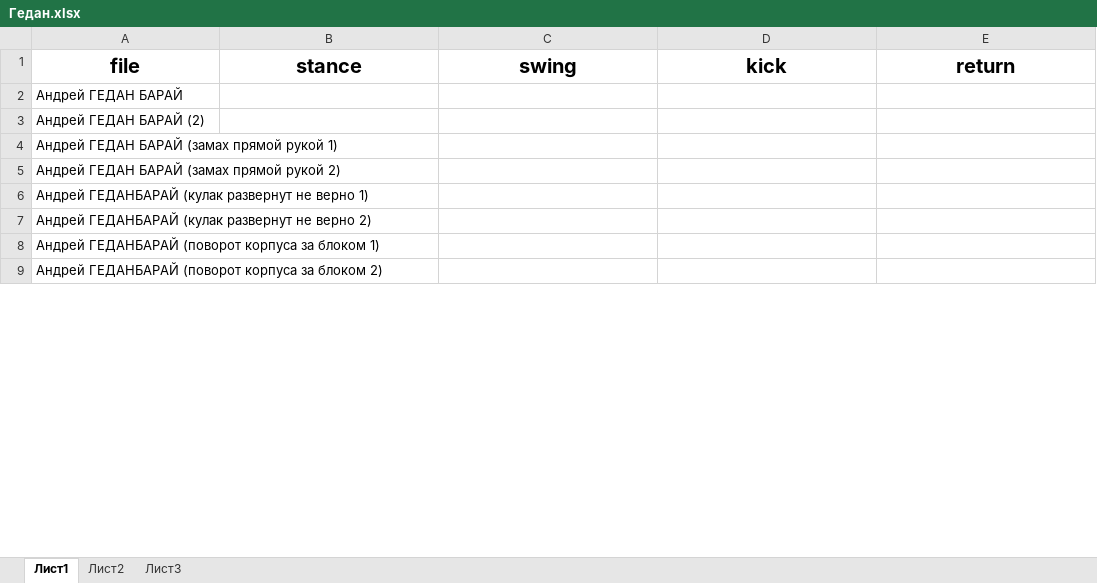
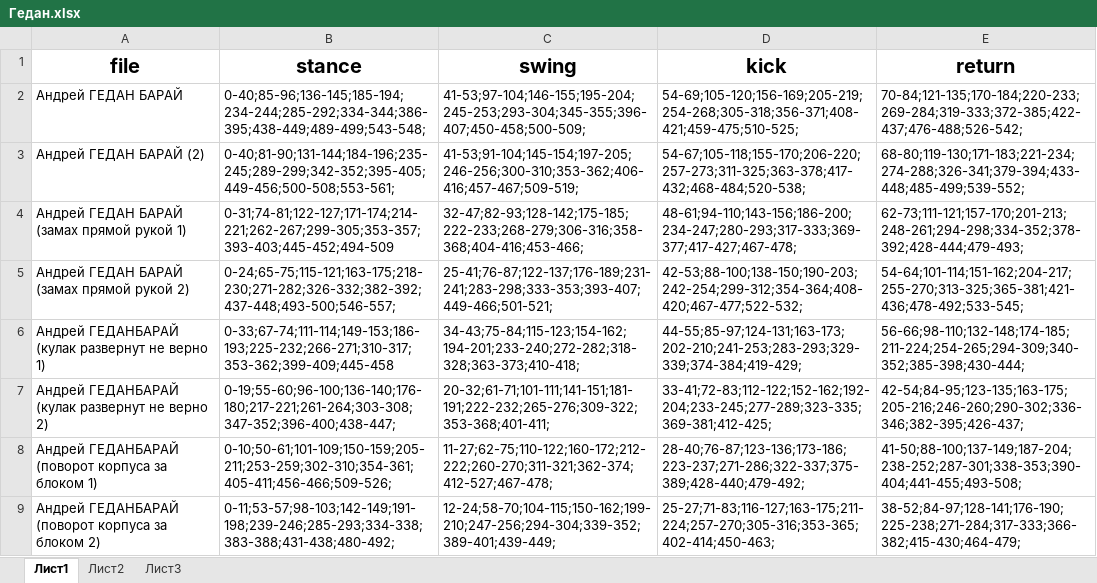
Before and after one commit to terrainternship/KARATE_2step_s, an Excel workbook: Aleksei_Matveev/разметки/Гедан.xlsx, sheet Лист1, drawn as a sheet; only a part is shown; values as stored, in another font and other column widths than the file's, no borders; the diff covers the shown part only; the diff names each change by its address in the sheet, - before the commit and + after, or states it on an @@ line.

Commit message:
Add files via upload

```diff
--- a/Aleksei_Matveev/разметки/Гедан.xlsx (sheet Лист1)
+++ b/Aleksei_Matveev/разметки/Гедан.xlsx (sheet Лист1)
-B2 (stance): (empty)
+B2 (stance): 0-40;85-96;136-145;185-194;234-244;285-292;334-344;386-395;438-449;489-499;543-548;
-C2 (swing): (empty)
+C2 (swing): 41-53;97-104;146-155;195-204;245-253;293-304;345-355;396-407;450-458;500-509;
-D2 (kick): (empty)
+D2 (kick): 54-69;105-120;156-169;205-219;254-268;305-318;356-371;408-421;459-475;510-525;
-E2 (return): (empty)
+E2 (return): 70-84;121-135;170-184;220-233;269-284;319-333;372-385;422-437;476-488;526-542;
-B3 (stance): (empty)
+B3 (stance): 0-40;81-90;131-144;184-196;235-245;289-299;342-352;395-405;449-456;500-508;553-561;
-C3 (swing): (empty)
+C3 (swing): 41-53;91-104;145-154;197-205;246-256;300-310;353-362;406-416;457-467;509-519;
-D3 (kick): (empty)
+D3 (kick): 54-67;105-118;155-170;206-220;257-273;311-325;363-378;417-432;468-484;520-538;
-E3 (return): (empty)
+E3 (return): 68-80;119-130;171-183;221-234;274-288;326-341;379-394;433-448;485-499;539-552;
-B4 (stance): (empty)
+B4 (stance): 0-31;74-81;122-127;171-174;214-221;262-267;299-305;353-357;393-403;445-452;494-509
-C4 (swing): (empty)
+C4 (swing): 32-47;82-93;128-142;175-185;222-233;268-279;306-316;358-368;404-416;453-466;
-D4 (kick): (empty)
+D4 (kick): 48-61;94-110;143-156;186-200;234-247;280-293;317-333;369-377;417-427;467-478;
-E4 (return): (empty)
+E4 (return): 62-73;111-121;157-170;201-213;248-261;294-298;334-352;378-392;428-444;479-493;
-B5 (stance): (empty)
+B5 (stance): 0-24;65-75;115-121;163-175;218-230;271-282;326-332;382-392;437-448;493-500;546-557;
-C5 (swing): (empty)
+C5 (swing): 25-41;76-87;122-137;176-189;231-241;283-298;333-353;393-407;449-466;501-521;
-D5 (kick): (empty)
+D5 (kick): 42-53;88-100;138-150;190-203;242-254;299-312;354-364;408-420;467-477;522-532;
-E5 (return): (empty)
+E5 (return): 54-64;101-114;151-162;204-217;255-270;313-325;365-381;421-436;478-492;533-545;
-B6 (stance): (empty)
+B6 (stance): 0-33;67-74;111-114;149-153;186-193;225-232;266-271;310-317;353-362;399-409;445-458
-C6 (swing): (empty)
+C6 (swing): 34-43;75-84;115-123;154-162;194-201;233-240;272-282;318-328;363-373;410-418;
-D6 (kick): (empty)
+D6 (kick): 44-55;85-97;124-131;163-173;202-210;241-253;283-293;329-339;374-384;419-429;
-E6 (return): (empty)
+E6 (return): 56-66;98-110;132-148;174-185;211-224;254-265;294-309;340-352;385-398;430-444;
-B7 (stance): (empty)
+B7 (stance): 0-19;55-60;96-100;136-140;176-180;217-221;261-264;303-308;347-352;396-400;438-447;
-C7 (swing): (empty)
+C7 (swing): 20-32;61-71;101-111;141-151;181-191;222-232;265-276;309-322;353-368;401-411;
-D7 (kick): (empty)
+D7 (kick): 33-41;72-83;112-122;152-162;192-204;233-245;277-289;323-335;369-381;412-425;
-E7 (return): (empty)
+E7 (return): 42-54;84-95;123-135;163-175;205-216;246-260;290-302;336-346;382-395;426-437;
-B8 (stance): (empty)
+B8 (stance): 0-10;50-61;101-109;150-159;205-211;253-259;302-310;354-361;405-411;456-466;509-526;
-C8 (swing): (empty)
+C8 (swing): 11-27;62-75;110-122;160-172;212-222;260-270;311-321;362-374;412-527;467-478;
-D8 (kick): (empty)
+D8 (kick): 28-40;76-87;123-136;173-186;223-237;271-286;322-337;375-389;428-440;479-492;
-E8 (return): (empty)
+E8 (return): 41-50;88-100;137-149;187-204;238-252;287-301;338-353;390-404;441-455;493-508;
-B9 (stance): (empty)
+B9 (stance): 0-11;53-57;98-103;142-149;191-198;239-246;285-293;334-338;383-388;431-438;480-492;
-C9 (swing): (empty)
+C9 (swing): 12-24;58-70;104-115;150-162;199-210;247-256;294-304;339-352;389-401;439-449;
-D9 (kick): (empty)
+D9 (kick): 25-27;71-83;116-127;163-175;211-224;257-270;305-316;353-365;402-414;450-463;
-E9 (return): (empty)
+E9 (return): 38-52;84-97;128-141;176-190;225-238;271-284;317-333;366-382;415-430;464-479;
```
Also changed, not shown: 64 edited cells elsewhere in this sheet.
